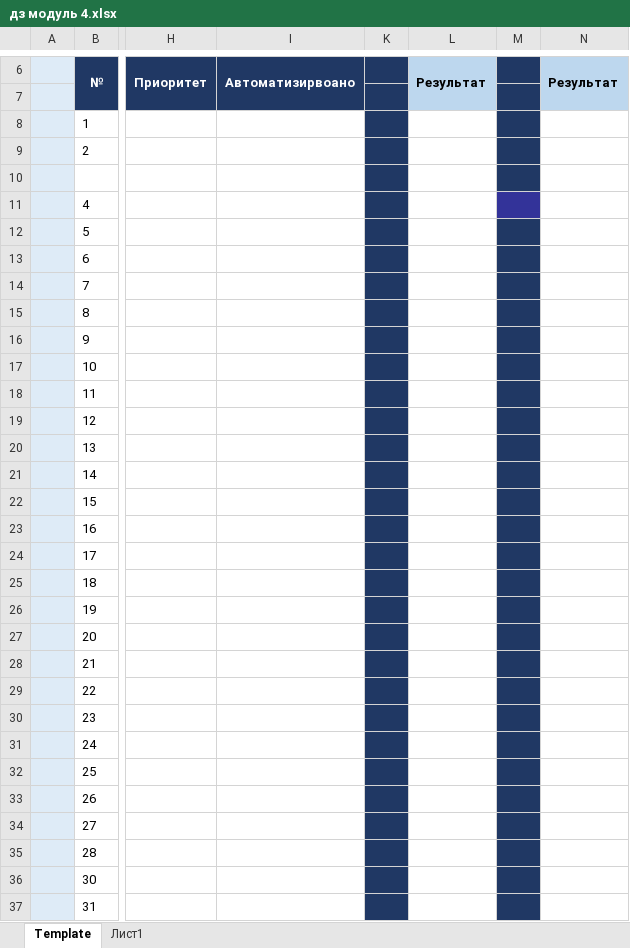
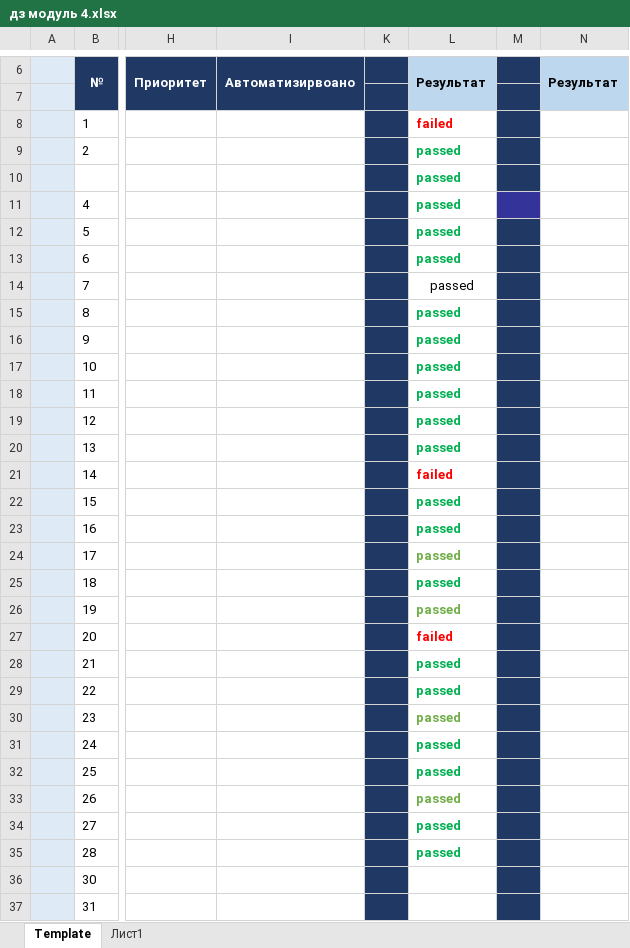
Before and after one commit to tattester/myjob, an Excel workbook: дз модуль 4.xlsx, sheet Template, drawn as a sheet; only a part is shown, gaps mark what is left out; values as stored, in another font and other column widths than the file's, no borders; the diff covers the shown part only; the diff names each change by its address in the sheet, - before the commit and + after, or states it on an @@ line.

Commit message:
тестирование 05.08.19
прошел с 1-28 включительно .25 пройдено, 3 не прошел.

```diff
--- a/дз модуль 4.xlsx (sheet Template)
+++ b/дз модуль 4.xlsx (sheet Template)
-L8: (empty)
+L8: failed
-L9:L20: (empty)
+L9:L20: passed
-L21: (empty)
+L21: failed
-L22:L26: (empty)
+L22:L26: passed
-L27: (empty)
+L27: failed
-L28:L35: (empty)
+L28:L35: passed
```
Also changed, not shown: 2 edited cells and cell formats elsewhere in this sheet, formulas that keep their value.
